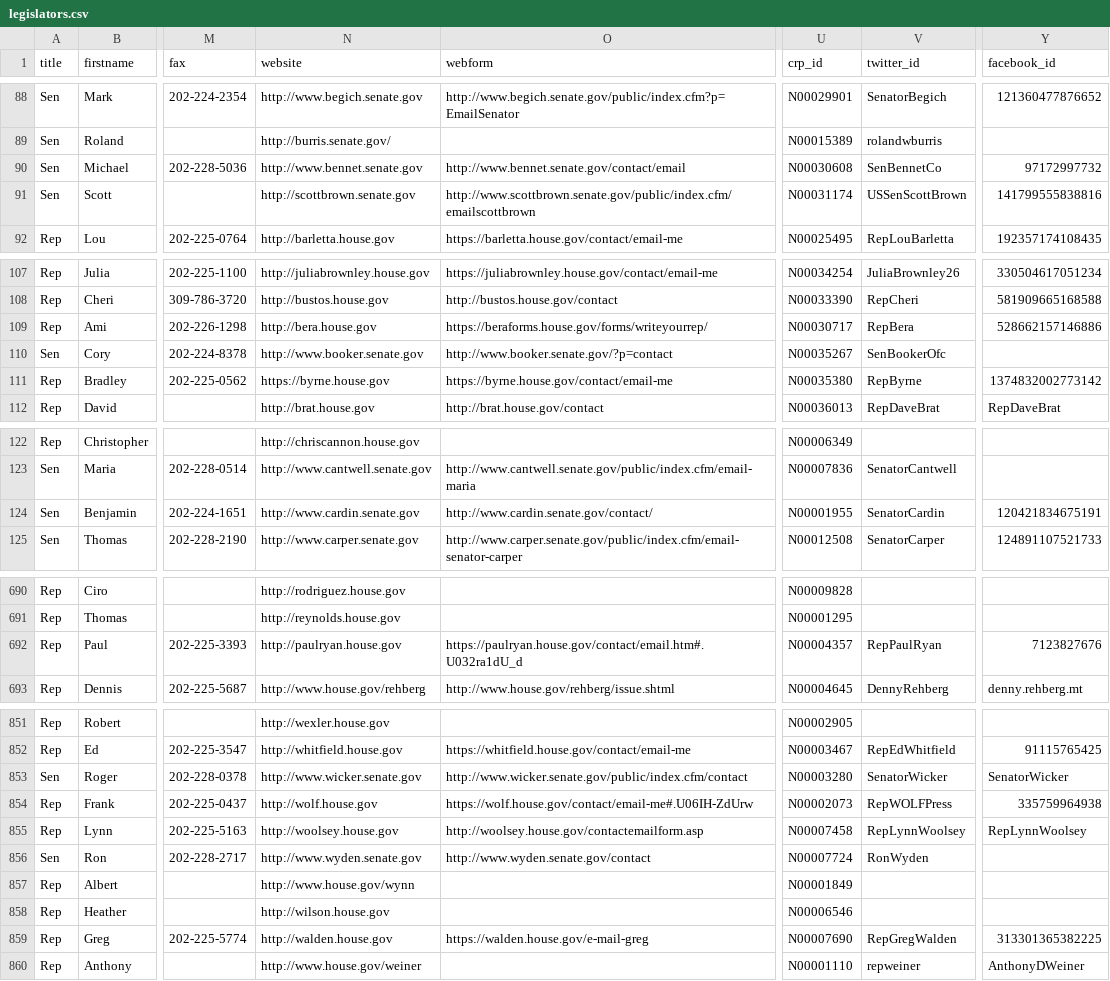
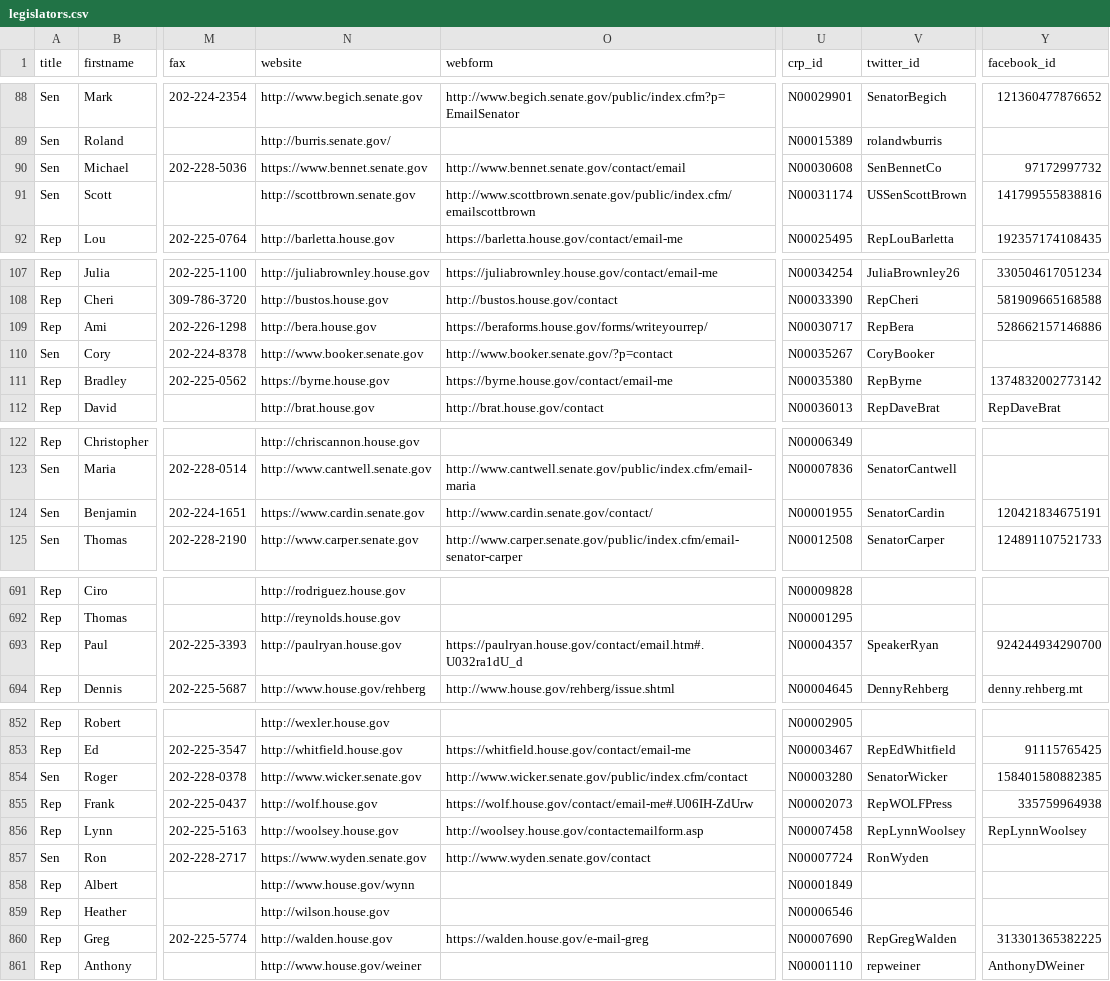
Before and after one commit to afcarl/call-congress, a CSV file: data/legislators.csv, drawn as a sheet; only a part is shown, gaps mark what is left out; addresses are those after the commit; the diff covers the shown part only; the diff names each change by its address in the sheet, - before the commit and + after, or states it on an @@ line.

```diff
--- a/data/legislators.csv
+++ b/data/legislators.csv
-N90 (website): http://www.bennet.senate.gov
+N90 (website): https://www.bennet.senate.gov
-V110 (twitter_id): SenBookerOfc
+V110 (twitter_id): CoryBooker
-N124 (website): http://www.cardin.senate.gov
+N124 (website): https://www.cardin.senate.gov
-V693 (twitter_id): RepPaulRyan
+V693 (twitter_id): SpeakerRyan
-Y693 (facebook_id): 7123827676
+Y693 (facebook_id): 924244934290700
-Y854 (facebook_id): SenatorWicker
+Y854 (facebook_id): 158401580882385
-N857 (website): http://www.wyden.senate.gov
+N857 (website): https://www.wyden.senate.gov
```
Also changed, not shown: 1 added row and 30 edited cells elsewhere in this file.
